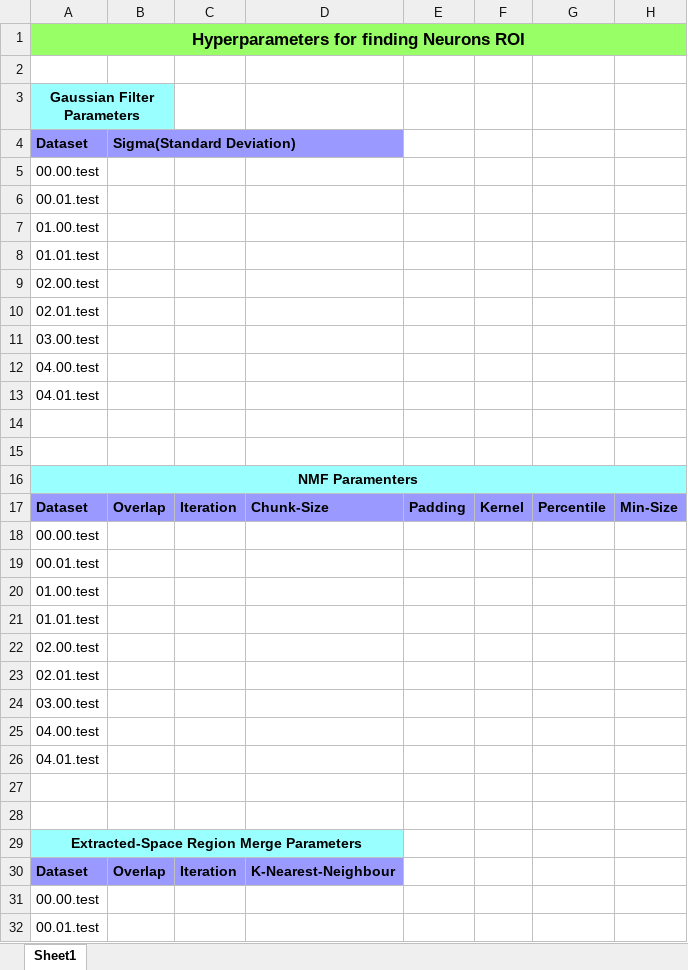
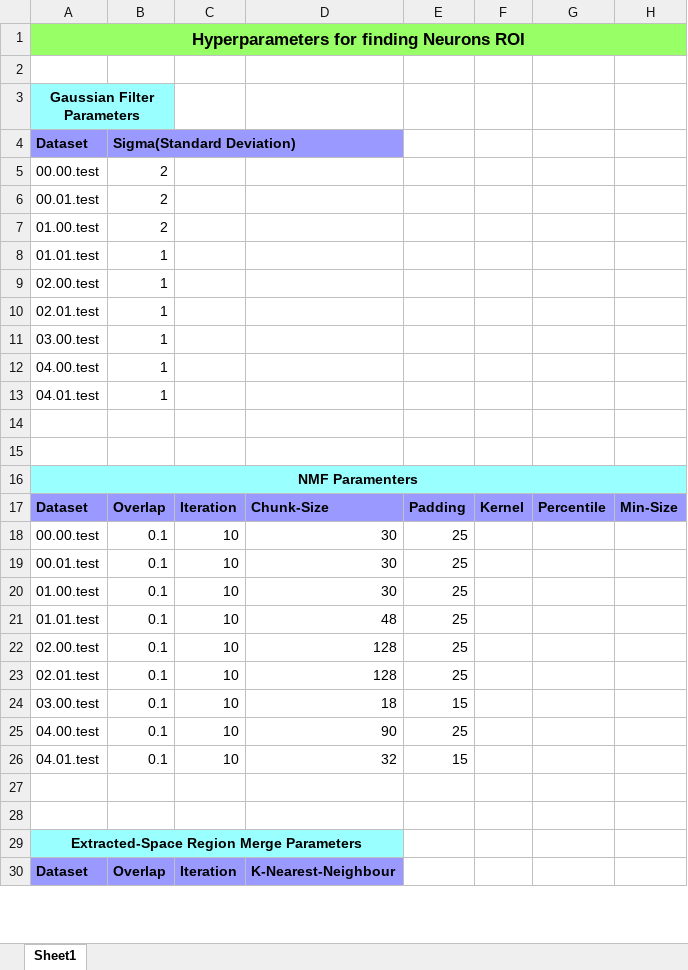
Before and after one commit to dk67604/Neuron-Finder, an Excel workbook: NeuronFinder_Hyperparametrs.xlsx, sheet Sheet1, drawn as a sheet; only a part is shown; values as stored, in another font and other column widths than the file's, no borders; removed rows and columns are numbered as before the commit, all else as after; the diff covers the shown part only; the diff names each change by its address in the sheet, - before the commit and + after, or states it on an @@ line.

Commit message:
Added hyper parameter values

```diff
--- a/NeuronFinder_Hyperparametrs.xlsx (sheet Sheet1)
+++ b/NeuronFinder_Hyperparametrs.xlsx (sheet Sheet1)
-B5:B7: (empty)
+B5:B7: 2
-B8:B13: (empty)
+B8:B13: 1
-row 18: 00.00.test
-row 19: 00.01.test
-row 20: 01.00.test
-row 21: 01.01.test
-row 22: 02.00.test
-row 23: 02.01.test
-row 24: 03.00.test
-row 25: 04.00.test
-row 26: 04.01.test
+row 18: 00.00.test | 0.1 | 10 | 30 | 25
+row 19: 00.01.test | 0.1 | 10 | 30 | 25
+row 20: 01.00.test | 0.1 | 10 | 30 | 25
+row 21: 01.01.test | 0.1 | 10 | 48 | 25
+row 22: 02.00.test | 0.1 | 10 | 128 | 25
+row 23: 02.01.test | 0.1 | 10 | 128 | 25
+row 24: 03.00.test | 0.1 | 10 | 18 | 15
+row 25: 04.00.test | 0.1 | 10 | 90 | 25
+row 26: 04.01.test | 0.1 | 10 | 32 | 15
-row 31: 00.00.test
-row 32: 00.01.test
```
Also changed, not shown: 9 added rows and 7 removed rows elsewhere in this sheet.
